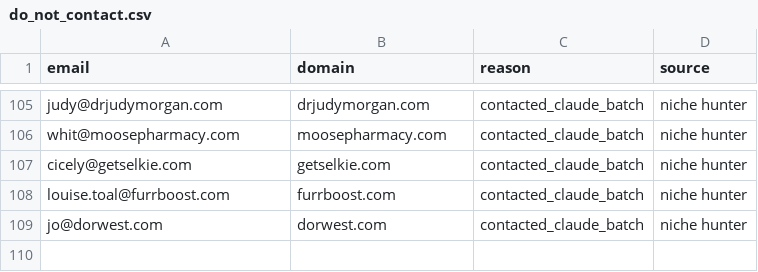
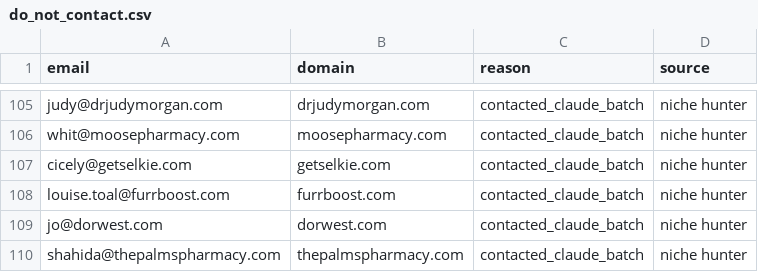
Before and after one commit to contactsalehinahmedpolin-collab/sapphire-brain, a CSV file: pipeline/do_not_contact.csv, drawn as a sheet; only a part is shown, gaps mark what is left out; the diff names each change by its address in the sheet, - before the commit and + after, or states it on an @@ line.

```diff
--- a/pipeline/do_not_contact.csv
+++ b/pipeline/do_not_contact.csv
+row 110: shahida@thepalmspharmacy.com | thepalmspharmacy.com | contacted_claude_batch | niche hunter
```
Also changed, not shown: 2 other files.
